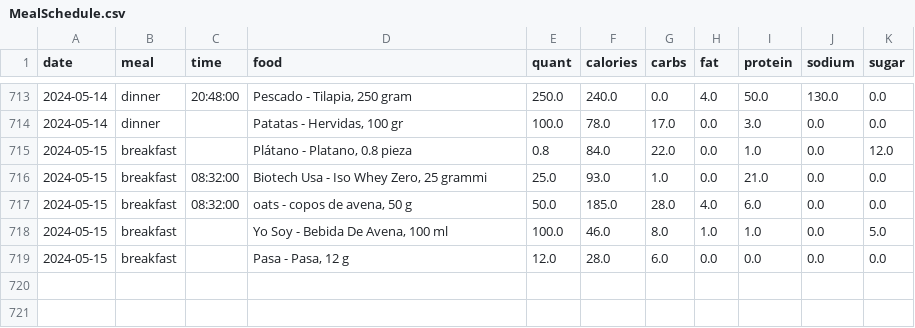
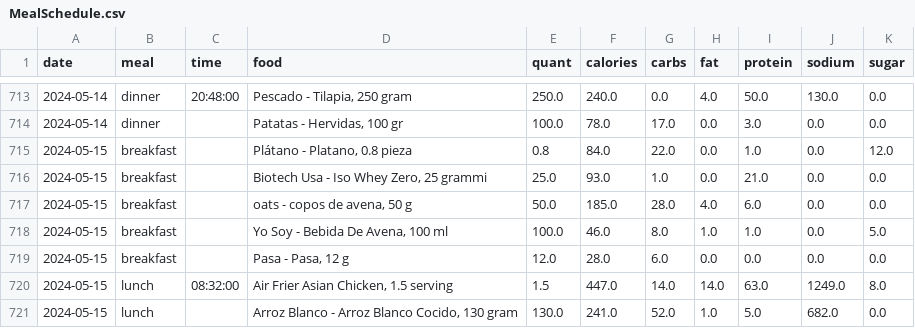
Before and after one commit to arequenai/Health-project, a CSV file: Data/Cleaned/MealSchedule.csv, drawn as a sheet; only a part is shown, gaps mark what is left out.

```diff
--- a/Data/Cleaned/MealSchedule.csv
+++ b/Data/Cleaned/MealSchedule.csv
@@ -715,5 +715,7 @@ date,meal,time,food,quant,calories,carbs,fat,protein,sodium,sugar
 2024-05-15,breakfast,,"Plátano - Platano, 0.8 pieza",0.8,84.0,22.0,0.0,1.0,0.0,12.0
-2024-05-15,breakfast,08:32:00,"Biotech Usa - Iso Whey Zero, 25 grammi",25.0,93.0,1.0,0.0,21.0,0.0,0.0
-2024-05-15,breakfast,08:32:00,"oats - copos de avena, 50 g",50.0,185.0,28.0,4.0,6.0,0.0,0.0
+2024-05-15,breakfast,,"Biotech Usa - Iso Whey Zero, 25 grammi",25.0,93.0,1.0,0.0,21.0,0.0,0.0
+2024-05-15,breakfast,,"oats - copos de avena, 50 g",50.0,185.0,28.0,4.0,6.0,0.0,0.0
 2024-05-15,breakfast,,"Yo Soy - Bebida De Avena, 100 ml",100.0,46.0,8.0,1.0,1.0,0.0,5.0
 2024-05-15,breakfast,,"Pasa - Pasa, 12 g",12.0,28.0,6.0,0.0,0.0,0.0,0.0
+2024-05-15,lunch,08:32:00,"Air Frier Asian Chicken, 1.5 serving",1.5,447.0,14.0,14.0,63.0,1249.0,8.0
+2024-05-15,lunch,,"Arroz Blanco - Arroz Blanco Cocido, 130 gram",130.0,241.0,52.0,1.0,5.0,682.0,0.0
```
Also changed, not shown: Data/Cleaned/Integrated_data.csv, Data/Cleaned/MFP meals scrapped.csv, 12 other files.
